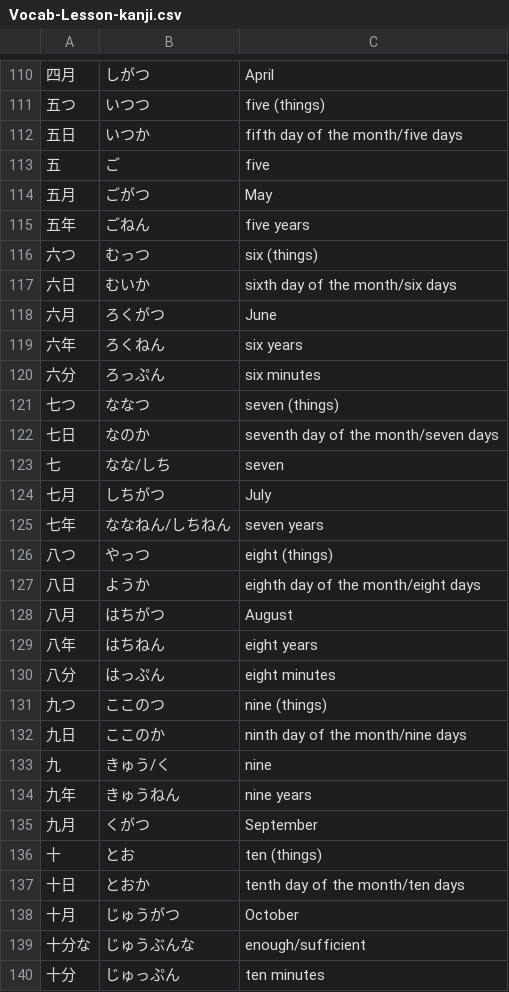
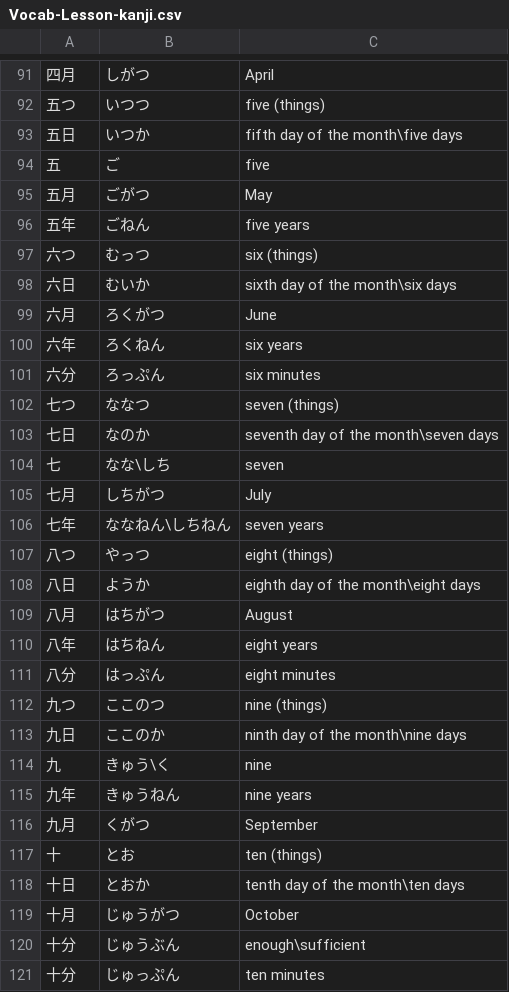
Before and after one commit to ishafayetul/learn-japanese-bd, a CSV file: level/N5/Kanji-01-Words/Vocabulary/Vocab-Lesson-kanji.csv, drawn as a sheet; only a part is shown, gaps mark what is left out; the diff covers the shown part only.

```diff
--- a/level/N5/Kanji-01-Words/Vocabulary/Vocab-Lesson-kanji.csv
+++ b/level/N5/Kanji-01-Words/Vocabulary/Vocab-Lesson-kanji.csv
@@ -111,3 +92,3 @@
 五つ,いつつ,five (things)
-五日,いつか,fifth day of the month/five days
+五日,いつか,fifth day of the month\five days
 五,ご,five
@@ -116,3 +97,3 @@
 六つ,むっつ,six (things)
-六日,むいか,sixth day of the month/six days
+六日,むいか,sixth day of the month\six days
 六月,ろくがつ,June
@@ -121,8 +102,8 @@
 七つ,ななつ,seven (things)
-七日,なのか,seventh day of the month/seven days
-七,なな/しち,seven
+七日,なのか,seventh day of the month\seven days
+七,なな\しち,seven
 七月,しちがつ,July
-七年,ななねん/しちねん,seven years
+七年,ななねん\しちねん,seven years
 八つ,やっつ,eight (things)
-八日,ようか,eighth day of the month/eight days
+八日,ようか,eighth day of the month\eight days
 八月,はちがつ,August
@@ -131,4 +112,4 @@
 九つ,ここのつ,nine (things)
-九日,ここのか,ninth day of the month/nine days
-九,きゅう/く,nine
+九日,ここのか,ninth day of the month\nine days
+九,きゅう\く,nine
 九年,きゅうねん,nine years
@@ -136,5 +117,5 @@
 十,とお,ten (things)
-十日,とおか,tenth day of the month/ten days
+十日,とおか,tenth day of the month\ten days
 十月,じゅうがつ,October
-十分な,じゅうぶんな,enough/sufficient
+十分,じゅうぶん,enough\sufficient
 十分,じゅっぷん,ten minutes
```
Also changed, not shown: 2 added rows, 28 removed rows and 30 edited cells elsewhere in this file.
